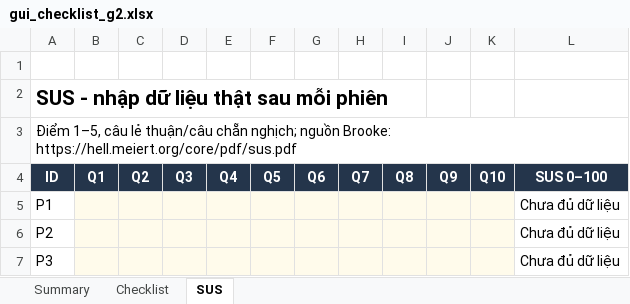
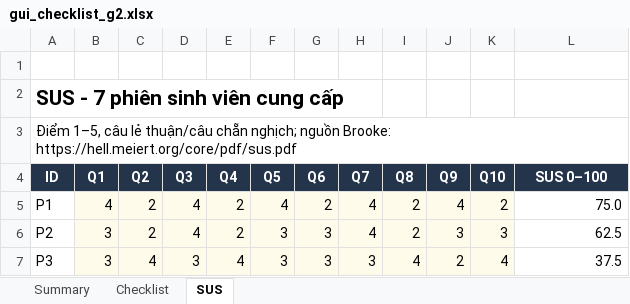
Before and after one commit to NgBaoAnn/hw03-gui-usability, an Excel workbook: checklists/gui_checklist_g2.xlsx, sheet SUS, drawn as a sheet; only a part is shown; values as stored, in another font and other column widths than the file's, no borders; the diff covers the shown part only; the diff names each change by its address in the sheet, - before the commit and + after, or states it on an @@ line.

```diff
--- a/checklists/gui_checklist_g2.xlsx (sheet SUS)
+++ b/checklists/gui_checklist_g2.xlsx (sheet SUS)
-A2 (ID): SUS - nhập dữ liệu thật sau mỗi phiên
+A2 (ID): SUS - 7 phiên sinh viên cung cấp
-B5 (Q1): (empty)
+B5 (Q1): 4
-C5:C6 (Q2): (empty)
+C5:C6 (Q2): 2
-D5:D6 (Q3): (empty)
+D5:D6 (Q3): 4
-E5:E6 (Q4): (empty)
+E5:E6 (Q4): 2
-F5 (Q5): (empty)
+F5 (Q5): 4
-G5 (Q6): (empty)
+G5 (Q6): 2
-H5:H6 (Q7): (empty)
+H5:H6 (Q7): 4
-I5:I6 (Q8): (empty)
+I5:I6 (Q8): 2
-J5 (Q9): (empty)
+J5 (Q9): 4
-K5 (Q10): (empty)
+K5 (Q10): 2
-L5 (SUS 0–100): Chưa đủ dữ liệu
+L5 (SUS 0–100): 75.0
-B6:B7 (Q1): (empty)
+B6:B7 (Q1): 3
-F6:F7 (Q5): (empty)
+F6:F7 (Q5): 3
-G6:G7 (Q6): (empty)
+G6:G7 (Q6): 3
-J6 (Q9): (empty)
+J6 (Q9): 3
-K6 (Q10): (empty)
+K6 (Q10): 3
-L6 (SUS 0–100): Chưa đủ dữ liệu
+L6 (SUS 0–100): 62.5
-C7 (Q2): (empty)
+C7 (Q2): 4
-D7 (Q3): (empty)
+D7 (Q3): 3
-E7 (Q4): (empty)
+E7 (Q4): 4
-H7 (Q7): (empty)
+H7 (Q7): 3
-I7 (Q8): (empty)
+I7 (Q8): 4
-J7 (Q9): (empty)
+J7 (Q9): 2
-K7 (Q10): (empty)
+K7 (Q10): 4
-L7 (SUS 0–100): Chưa đủ dữ liệu
+L7 (SUS 0–100): 37.5
```
Also changed, not shown: 45 edited cells elsewhere in this sheet, sheet Summary, 51 other files.
